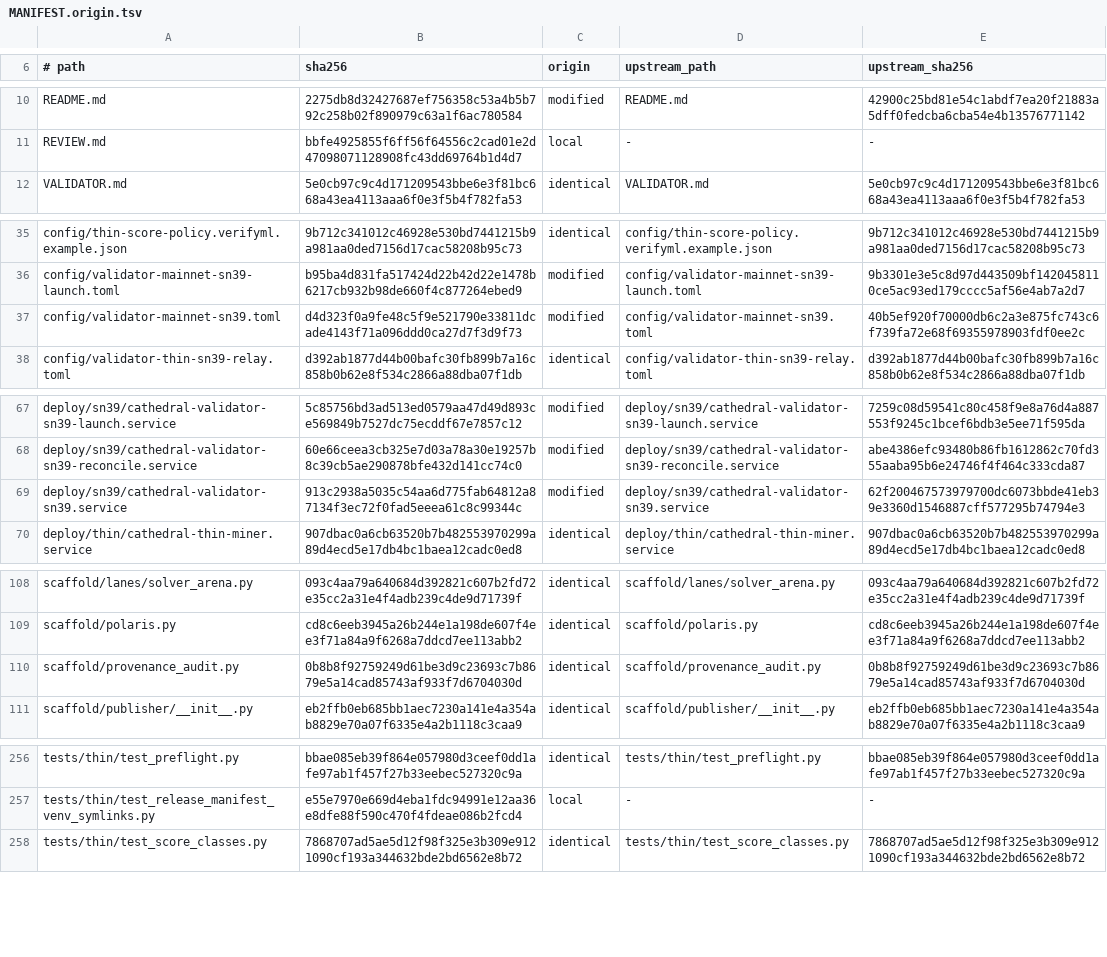
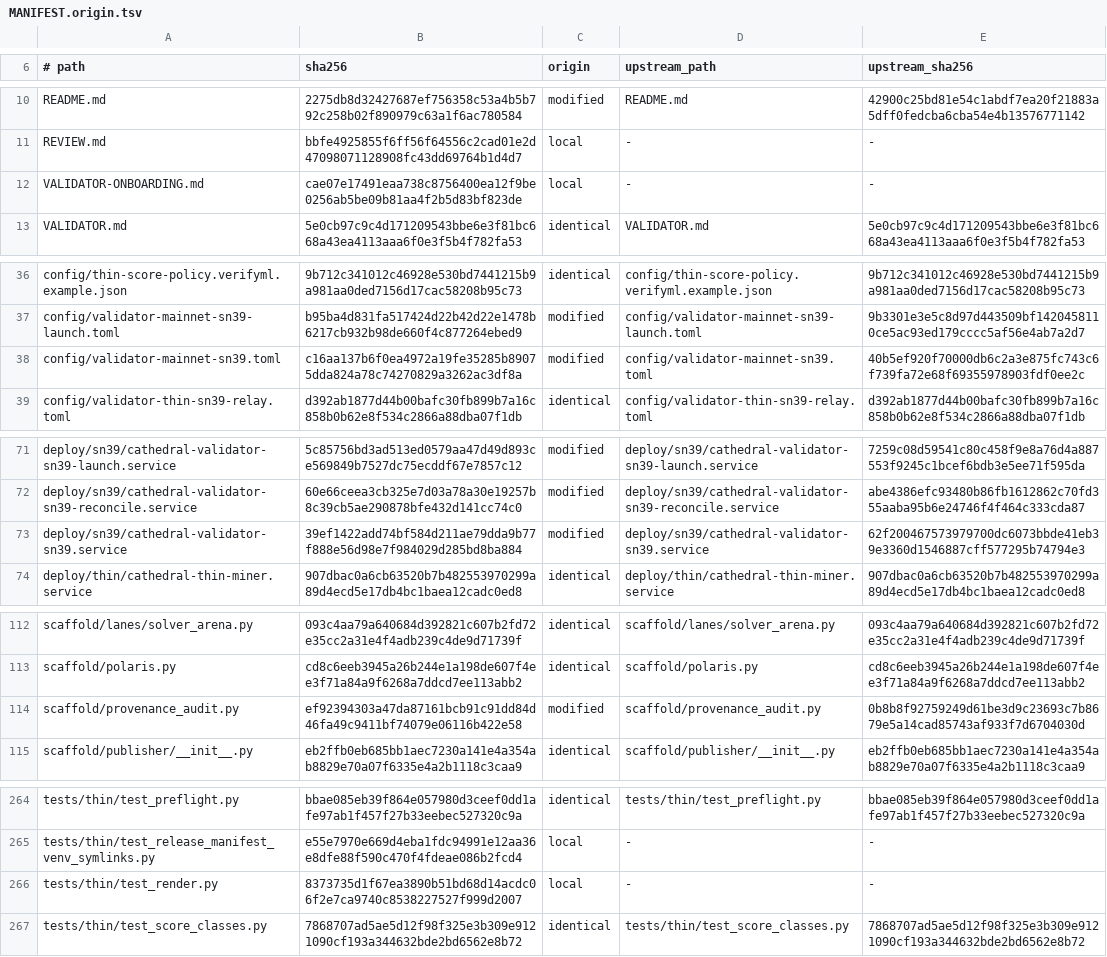
Before and after one commit to cathedralai/cathedral-validator, a TSV file: MANIFEST.origin.tsv, drawn as a sheet; only a part is shown, gaps mark what is left out; the diff covers the shown part only.

Commit message:
tools/manifest.sh: declare provenance_audit.py's known divergence; rebuild the manifest
Validator main's "Origin manifest" CI job has been red since af9856a: MANIFEST.sha256
still recorded validator_thin.py's pre-burn-forfeit-fix hash after 8a7e52f landed, and
`tools/manifest.sh build` additionally refused to run at all — scaffold/provenance_audit.py
carries a real, already-landed fix (6a9fec6, "let the relay branch carry a declared-authority
lane") that diverges from upstream, but was never added to ALLOWED_DIVERGENCE, so a build
attempt hit the "REFUSING to write manifest: undeclared divergence" guard. (The declaration
already exists on the open compute-distill-integration branch; this ports it back to main,
where the underlying commit actually landed.)

With that declared, rebuilt against the pinned upstream (cathedralai/cathedral @ fd02392d):
`tools/manifest.sh verify` now passes locally and against upstream byte-identity (270 tracked,
236 upstream-identical, 15 declared divergences confirmed different, 19 local additions).
Gating suite (tests/thin + tests/boundary, 211 passed) and gating lint (ruff check/format on
cathedral_thin + tests/thin) are unaffected and green — only the manifest/tooling changed.

```diff
--- a/MANIFEST.origin.tsv
+++ b/MANIFEST.origin.tsv
@@ -11,2 +11,3 @@ README.md	2275db8d32427687ef756358c53a4b5b792c258b02f890979c63a1f6ac780584	modif
 REVIEW.md	bbfe4925855f6ff56f64556c2cad01e2d47098071128908fc43dd69764b1d4d7	local	-	-
+VALIDATOR-ONBOARDING.md	cae07e17491eaa738c8756400ea12f9be0256ab5be09b81aa4f2b5d83bf823de	local	-	-
 VALIDATOR.md	5e0cb97c9c4d171209543bbe6e3f81bc668a43ea4113aaa6f0e3f5b4f782fa53	identical	VALIDATOR.md	5e0cb97c9c4d171209543bbe6e3f81bc668a43ea4113aaa6f0e3f5b4f782fa53
@@ -36,3 +37,3 @@ config/thin-score-policy.verifyml.example.json	9b712c341012c46928e530bd7441215b9
 config/validator-mainnet-sn39-launch.toml	b95ba4d831fa517424d22b42d22e1478b6217cb932b98de660f4c877264ebed9	modified	config/validator-mainnet-sn39-launch.toml	9b3301e3e5c8d97d443509bf1420458110ce5ac93ed179cccc5af56e4ab7a2d7
-config/validator-mainnet-sn39.toml	d4d323f0a9fe48c5f9e521790e33811dcade4143f71a096ddd0ca27d7f3d9f73	modified	config/validator-mainnet-sn39.toml	40b5ef920f70000db6c2a3e875fc743c6f739fa72e68f69355978903fdf0ee2c
+config/validator-mainnet-sn39.toml	c16aa137b6f0ea4972a19fe35285b89075dda824a78c74270829a3262ac3df8a	modified	config/validator-mainnet-sn39.toml	40b5ef920f70000db6c2a3e875fc743c6f739fa72e68f69355978903fdf0ee2c
 config/validator-thin-sn39-relay.toml	d392ab1877d44b00bafc30fb899b7a16c858b0b62e8f534c2866a88dba07f1db	identical	config/validator-thin-sn39-relay.toml	d392ab1877d44b00bafc30fb899b7a16c858b0b62e8f534c2866a88dba07f1db
@@ -68,3 +72,3 @@ deploy/sn39/cathedral-validator-sn39-launch.service	5c85756bd3ad513ed0579aa47d49
 deploy/sn39/cathedral-validator-sn39-reconcile.service	60e66ceea3cb325e7d03a78a30e19257b8c39cb5ae290878bfe432d141cc74c0	modified	deploy/sn39/cathedral-validator-sn39-reconcile.service	abe4386efc93480b86fb1612862c70fd355aaba95b6e24746f4f464c333cda87
-deploy/sn39/cathedral-validator-sn39.service	913c2938a5035c54aa6d775fab64812a87134f3ec72f0fad5eeea61c8c99344c	modified	deploy/sn39/cathedral-validator-sn39.service	62f200467573979700dc6073bbde41eb39e3360d1546887cff577295b74794e3
+deploy/sn39/cathedral-validator-sn39.service	39ef1422add74bf584d211ae79dda9b77f888e56d98e7f984029d285bd8ba884	modified	deploy/sn39/cathedral-validator-sn39.service	62f200467573979700dc6073bbde41eb39e3360d1546887cff577295b74794e3
 deploy/thin/cathedral-thin-miner.service	907dbac0a6cb63520b7b482553970299a89d4ecd5e17db4bc1baea12cadc0ed8	identical	deploy/thin/cathedral-thin-miner.service	907dbac0a6cb63520b7b482553970299a89d4ecd5e17db4bc1baea12cadc0ed8
@@ -109,3 +113,3 @@ scaffold/lanes/solver_arena.py	093c4aa79a640684d392821c607b2fd72e35cc2a31e4f4adb
 scaffold/polaris.py	cd8c6eeb3945a26b244e1a198de607f4ee3f71a84a9f6268a7ddcd7ee113abb2	identical	scaffold/polaris.py	cd8c6eeb3945a26b244e1a198de607f4ee3f71a84a9f6268a7ddcd7ee113abb2
-scaffold/provenance_audit.py	0b8b8f92759249d61be3d9c23693c7b8679e5a14cad85743af933f7d6704030d	identical	scaffold/provenance_audit.py	0b8b8f92759249d61be3d9c23693c7b8679e5a14cad85743af933f7d6704030d
+scaffold/provenance_audit.py	ef92394303a47da87161bcb91c91dd84d46fa49c9411bf74079e06116b422e58	modified	scaffold/provenance_audit.py	0b8b8f92759249d61be3d9c23693c7b8679e5a14cad85743af933f7d6704030d
 scaffold/publisher/__init__.py	eb2ffb0eb685bb1aec7230a141e4a354ab8829e70a07f6335e4a2b1118c3caa9	identical	scaffold/publisher/__init__.py	eb2ffb0eb685bb1aec7230a141e4a354ab8829e70a07f6335e4a2b1118c3caa9
@@ -257,2 +265,3 @@ tests/thin/test_preflight.py	bbae085eb39f864e057980d3ceef0dd1afe97ab1f457f27b33e
 tests/thin/test_release_manifest_venv_symlinks.py	e55e7970e669d4eba1fdc94991e12aa36e8dfe88f590c470f4fdeae086b2fcd4	local	-	-
+tests/thin/test_render.py	8373735d1f67ea3890b51bd68d14acdc06f2e7ca9740c8538227527f999d2007	local	-	-
 tests/thin/test_score_classes.py	7868707ad5ae5d12f98f325e3b309e9121090cf193a344632bde2bd6562e8b72	identical	tests/thin/test_score_classes.py	7868707ad5ae5d12f98f325e3b309e9121090cf193a344632bde2bd6562e8b72
```
Also changed, not shown: 7 added rows and 5 edited cells elsewhere in this file, 2 other files.
